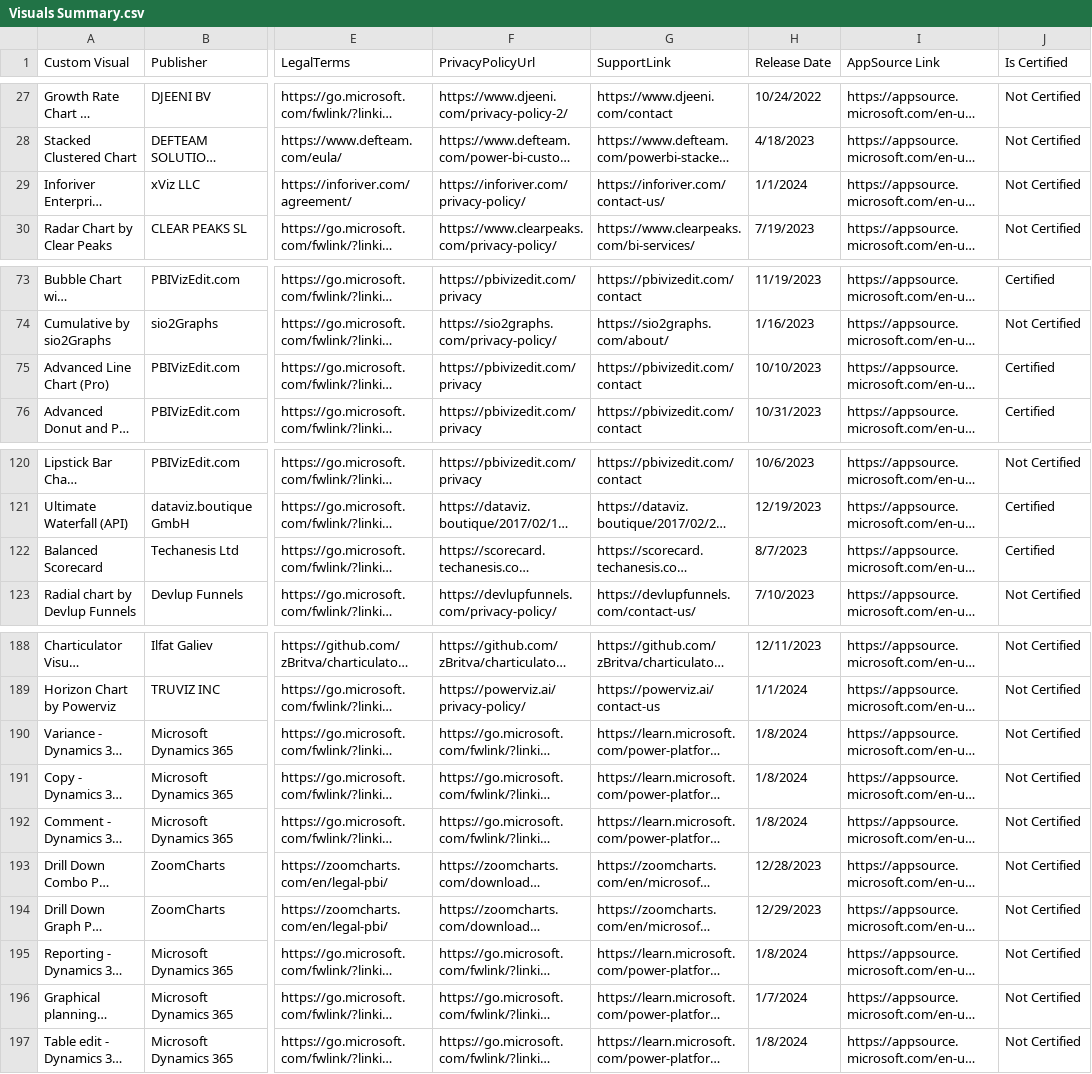
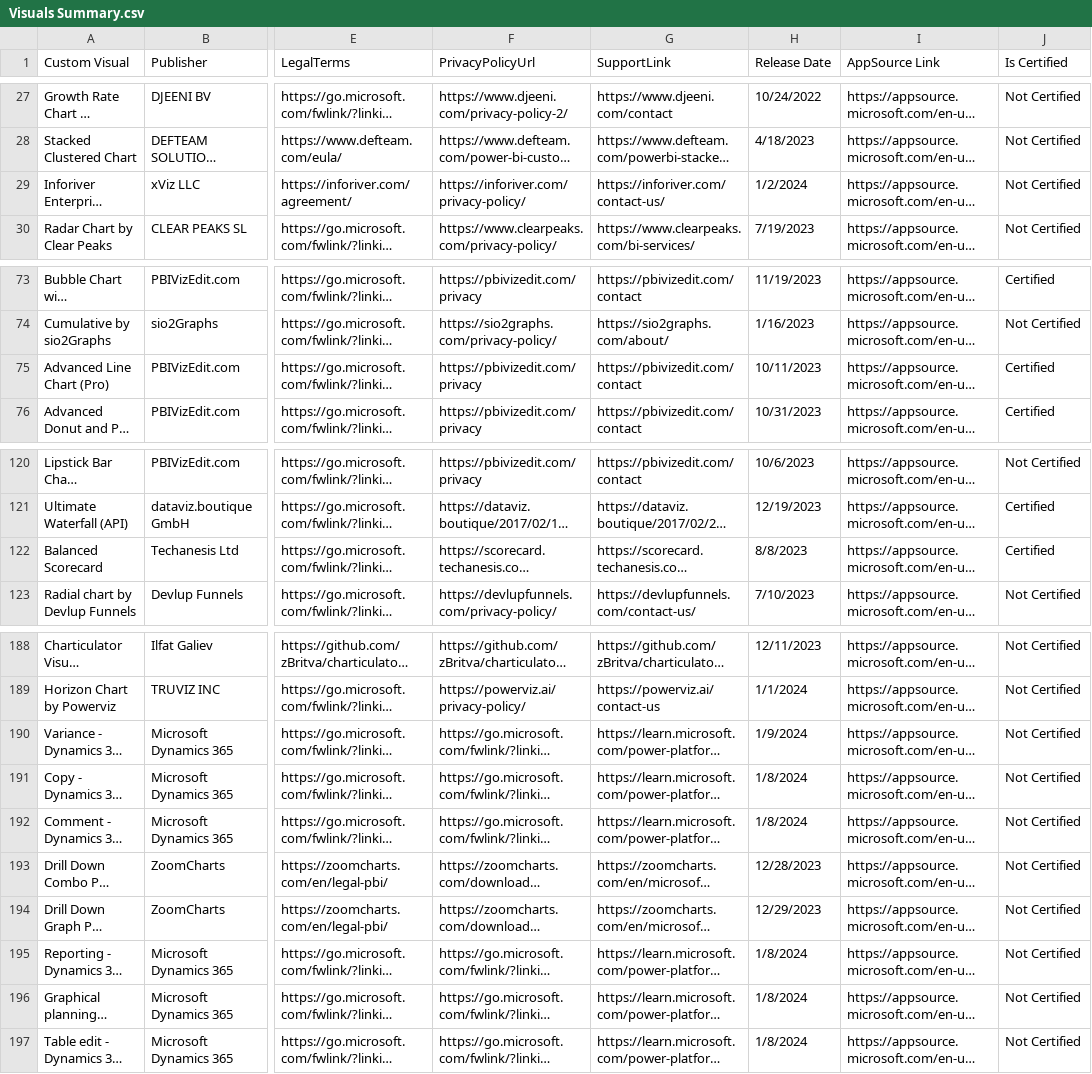
Before and after one commit to DataChant/PowerBI-Visuals-AppSource, a CSV file: Visuals Summary.csv, drawn as a sheet; only a part is shown, gaps mark what is left out; long unchanged cells end in …; the diff covers the shown part only; the diff names each change by its address in the sheet, - before the commit and + after, or states it on an @@ line.

```diff
--- a/Visuals Summary.csv
+++ b/Visuals Summary.csv
-H29 (Release Date): 1/1/2024
+H29 (Release Date): 1/2/2024
-H75 (Release Date): 10/10/2023
+H75 (Release Date): 10/11/2023
-H122 (Release Date): 8/7/2023
+H122 (Release Date): 8/8/2023
-H190 (Release Date): 1/8/2024
+H190 (Release Date): 1/9/2024
-H196 (Release Date): 1/7/2024
+H196 (Release Date): 1/8/2024
```
Also changed, not shown: 29 edited cells elsewhere in this file, 40 other files.
